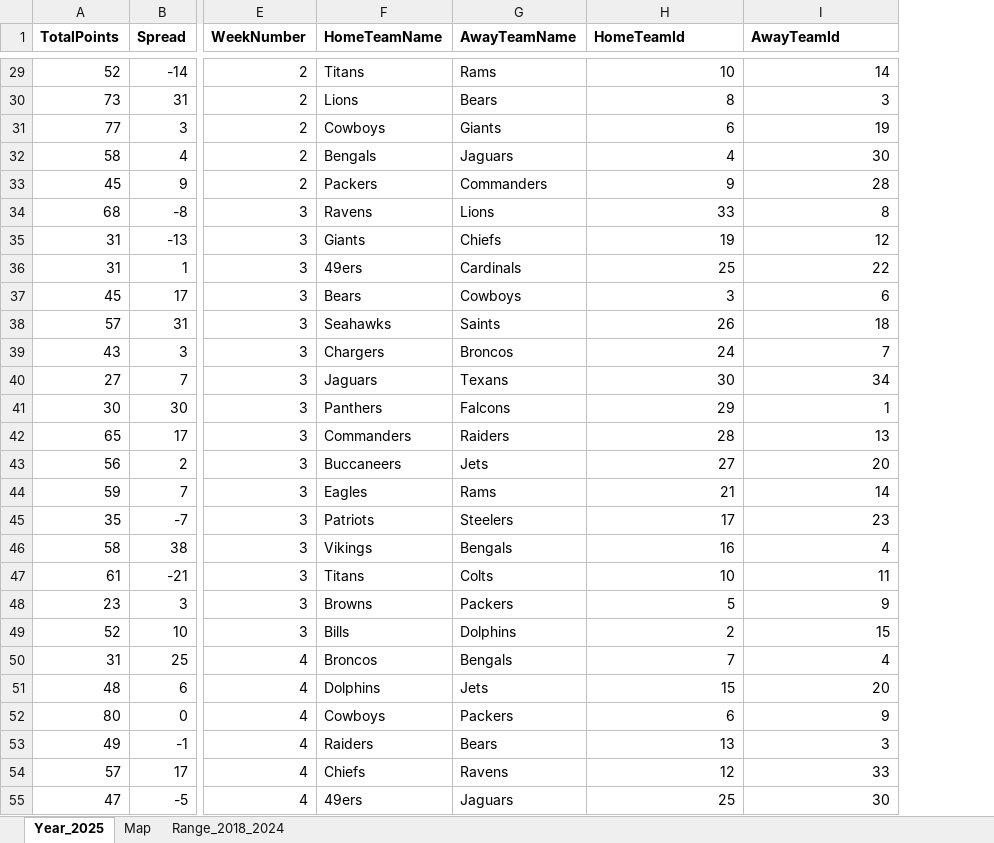
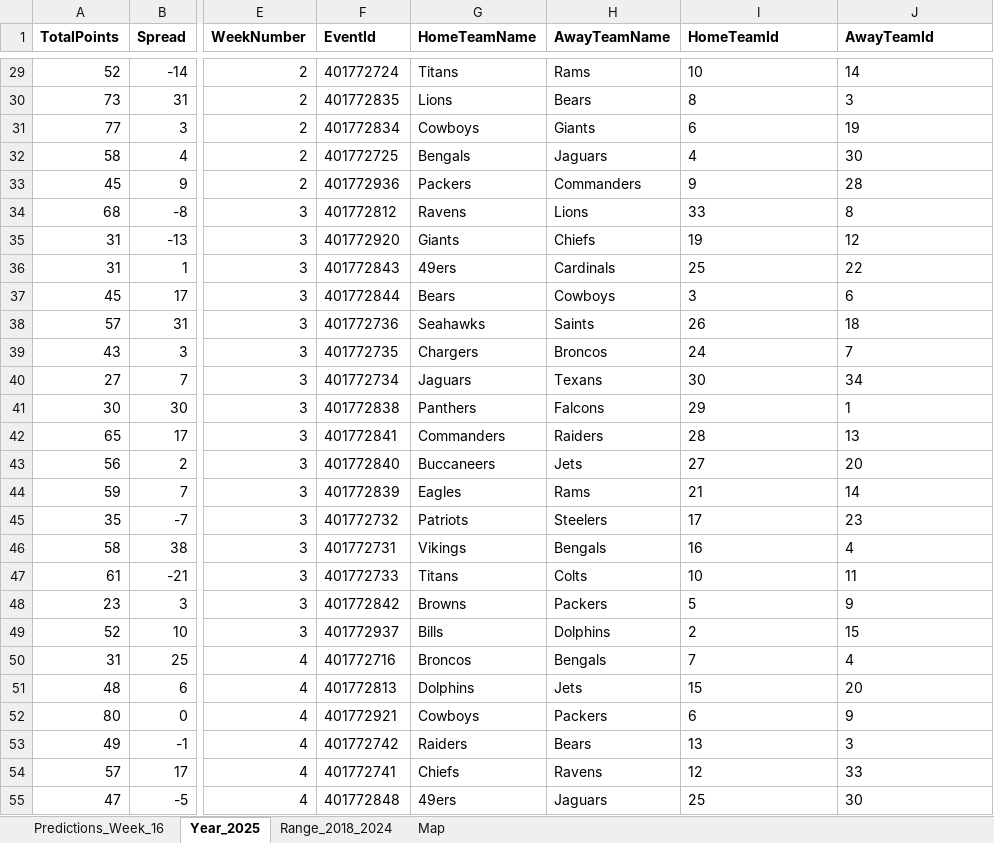
Before and after one commit to Evmill08/Machine_Learning_NFL, an Excel workbook: Data/Old Data/NFL_Predictions.xlsx, sheet Year_2025, drawn as a sheet; only a part is shown, gaps mark what is left out; values as stored, in another font and other column widths than the file's, no borders; addresses are those after the commit; the diff covers the shown part only; the diff names each change by its address in the sheet, - before the commit and + after, or states it on an @@ line.

```diff
--- a/Data/Old Data/NFL_Predictions.xlsx (sheet Year_2025)
+++ b/Data/Old Data/NFL_Predictions.xlsx (sheet Year_2025)
+sheet tab: Predictions_Week_16
@@ sheet tab order changed: Predictions_Week_16 | Year_2025 | Range_2018_2024 | Map @@
+column F (EventId), rows 29-55: 401772724 | 401772835 | 401772834 | 401772725 | 401772936 | 401772812 | 401772920 | 401772843 | 401772844 | 401772736 | 401772735 | 401772734 | 401772838 | 401772841 | 401772840 | 401772839 | 401772732 | 401772731 | 401772733 | 401772842 | 401772937 | 401772716 | 401772813 | 401772921 | 401772742 | 401772741 | 401772848
-I29:J55 alignment: right
+I29:J55 alignment: left
```
Also changed, not shown: 14 edited cells and cell formats elsewhere in this sheet, sheet Range_2018_2024, sheet Map, 25 other files.
